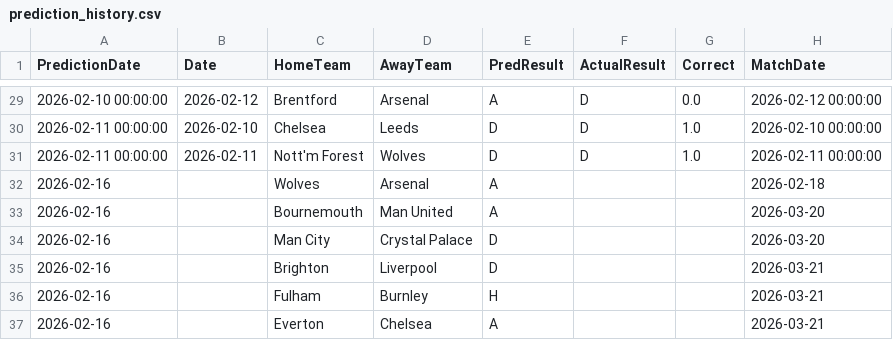
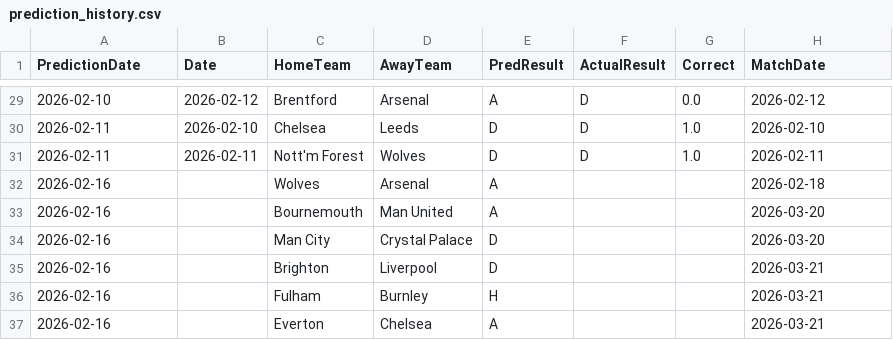
Before and after one commit to mauroflorez/epl-lpp, a CSV file: data/prediction_history.csv, drawn as a sheet; only a part is shown, gaps mark what is left out; the diff covers the shown part only.

```diff
--- a/data/prediction_history.csv
+++ b/data/prediction_history.csv
@@ -29,4 +29,4 @@ PredictionDate,Date,HomeTeam,AwayTeam,PredResult,ActualResult,Correct,MatchDate
-2026-02-10 00:00:00,2026-02-12,Brentford,Arsenal,A,D,0.0,2026-02-12 00:00:00
-2026-02-11 00:00:00,2026-02-10,Chelsea,Leeds,D,D,1.0,2026-02-10 00:00:00
-2026-02-11 00:00:00,2026-02-11,Nott'm Forest,Wolves,D,D,1.0,2026-02-11 00:00:00
+2026-02-10,2026-02-12,Brentford,Arsenal,A,D,0.0,2026-02-12
+2026-02-11,2026-02-10,Chelsea,Leeds,D,D,1.0,2026-02-10
+2026-02-11,2026-02-11,Nott'm Forest,Wolves,D,D,1.0,2026-02-11
 2026-02-16,,Wolves,Arsenal,A,,,2026-02-18
```
Also changed, not shown: 42 edited cells elsewhere in this file, 1 other file.
